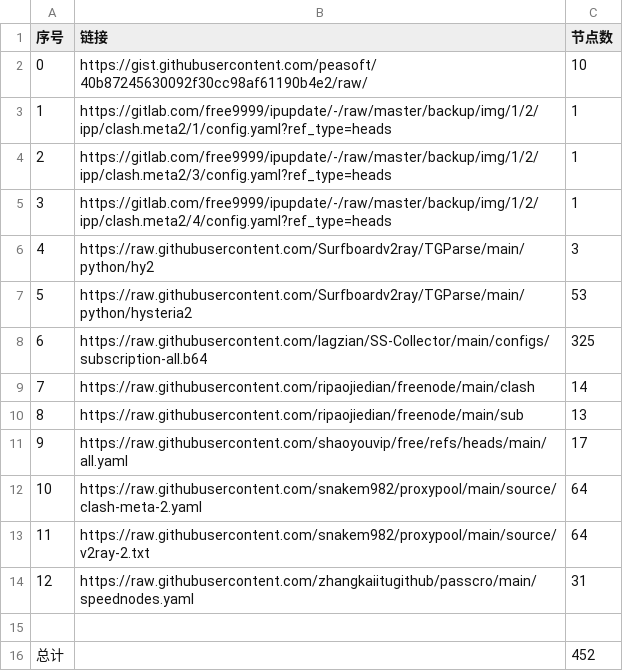
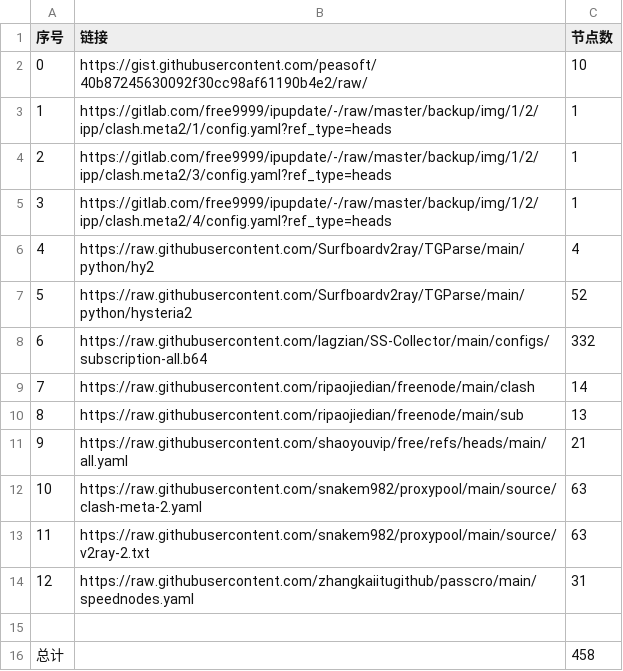
Before and after one commit to Zzz-I/AutoMergePublicNodes, a CSV file: list_result.csv, drawn as a sheet.

```diff
--- a/list_result.csv
+++ b/list_result.csv
@@ -5,12 +5,12 @@
 3,https://gitlab.com/free9999/ipupdate/-/raw/master/backup/img/1/2/ipp/clash.meta2/4/config.yaml?ref_type=heads,1
-4,https://raw.githubusercontent.com/Surfboardv2ray/TGParse/main/python/hy2,3
-5,https://raw.githubusercontent.com/Surfboardv2ray/TGParse/main/python/hysteria2,53
-6,https://raw.githubusercontent.com/lagzian/SS-Collector/main/configs/subscription-all.b64,325
+4,https://raw.githubusercontent.com/Surfboardv2ray/TGParse/main/python/hy2,4
+5,https://raw.githubusercontent.com/Surfboardv2ray/TGParse/main/python/hysteria2,52
+6,https://raw.githubusercontent.com/lagzian/SS-Collector/main/configs/subscription-all.b64,332
 7,https://raw.githubusercontent.com/ripaojiedian/freenode/main/clash,14
 8,https://raw.githubusercontent.com/ripaojiedian/freenode/main/sub,13
-9,https://raw.githubusercontent.com/shaoyouvip/free/refs/heads/main/all.yaml,17
-10,https://raw.githubusercontent.com/snakem982/proxypool/main/source/clash-meta-2.yaml,64
-11,https://raw.githubusercontent.com/snakem982/proxypool/main/source/v2ray-2.txt,64
+9,https://raw.githubusercontent.com/shaoyouvip/free/refs/heads/main/all.yaml,21
+10,https://raw.githubusercontent.com/snakem982/proxypool/main/source/clash-meta-2.yaml,63
+11,https://raw.githubusercontent.com/snakem982/proxypool/main/source/v2ray-2.txt,63
 12,https://raw.githubusercontent.com/zhangkaiitugithub/passcro/main/speednodes.yaml,31
 
-总计,,452
+总计,,458
```
Also changed, not shown: 33 other files.
